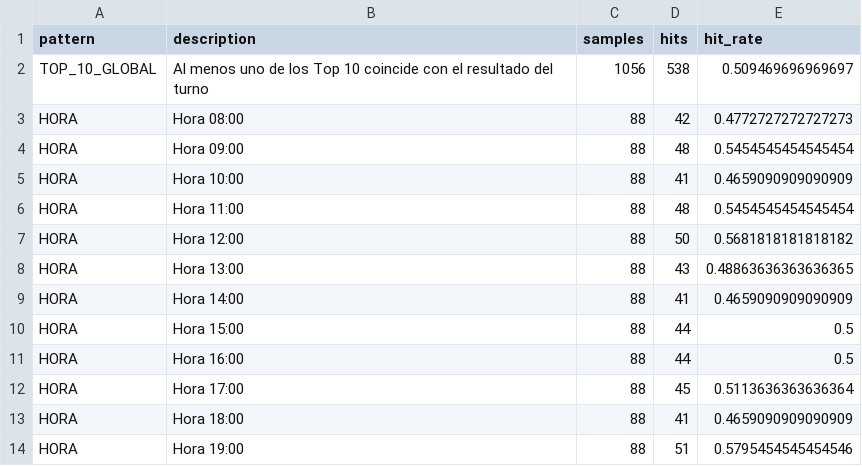
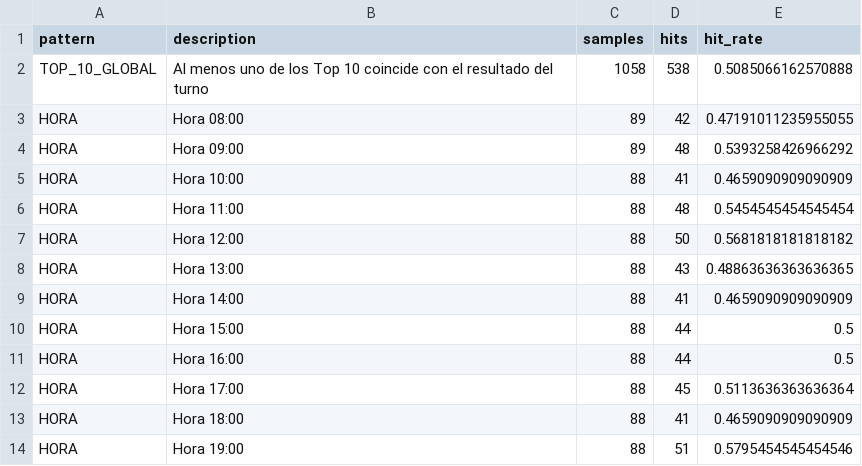
Before and after one commit to Juan571/testingprob, a CSV file: v7_output/patrones.csv, drawn as a sheet.

```diff
--- a/v7_output/patrones.csv
+++ b/v7_output/patrones.csv
@@ -1,5 +1,5 @@
 pattern,description,samples,hits,hit_rate
-TOP_10_GLOBAL,Al menos uno de los Top 10 coincide con el resultado del turno,1056,538,0.509469696969697
-HORA,Hora 08:00,88,42,0.4772727272727273
-HORA,Hora 09:00,88,48,0.5454545454545454
+TOP_10_GLOBAL,Al menos uno de los Top 10 coincide con el resultado del turno,1058,538,0.5085066162570888
+HORA,Hora 08:00,89,42,0.47191011235955055
+HORA,Hora 09:00,89,48,0.5393258426966292
 HORA,Hora 10:00,88,41,0.4659090909090909
```
Also changed, not shown: v7_output/backtest.csv, v7_output/prob-animal-next-turn.csv, 4 other files.
